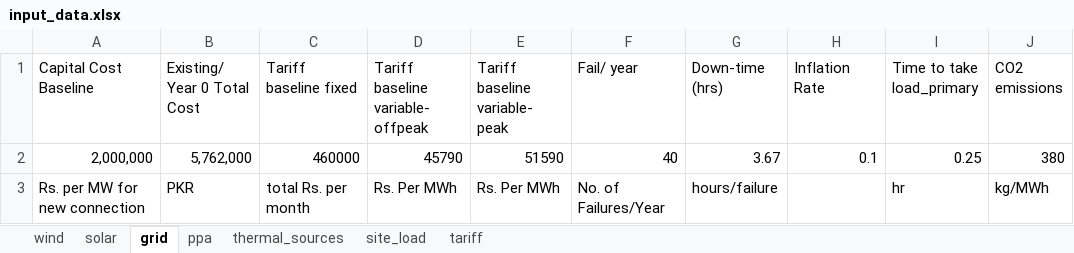
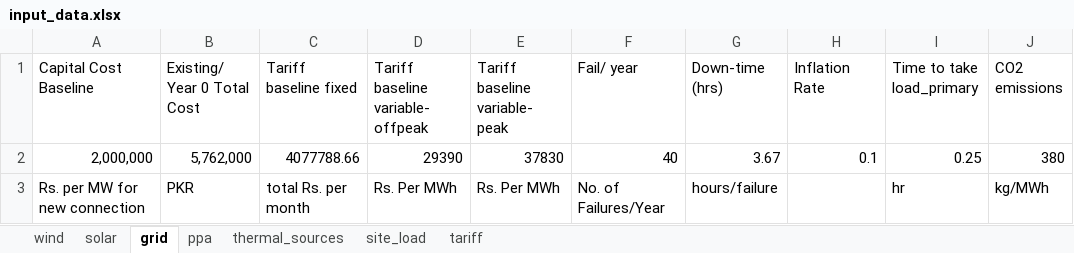
Before and after one commit to mz-mustafa/EEM, an Excel workbook: input_data.xlsx, sheet grid, drawn as a sheet; values as stored, in another font and other column widths than the file's, no borders; the diff names each change by its address in the sheet, - before the commit and + after, or states it on an @@ line.

Commit message:
Add files via upload
-KE tariff changed

```diff
--- a/input_data.xlsx (sheet grid)
+++ b/input_data.xlsx (sheet grid)
-C2 (Tariff baseline fixed): 460000
+C2 (Tariff baseline fixed): 4077788.66
-D2: 45790
+D2: 29390
-E2 (Tariff baseline variable- peak): 51590
+E2 (Tariff baseline variable- peak): 37830
```
Also changed, not shown: sheet tariff, sheet ppa, sheet wind.
